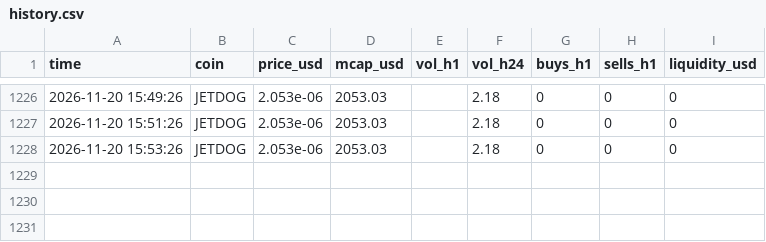
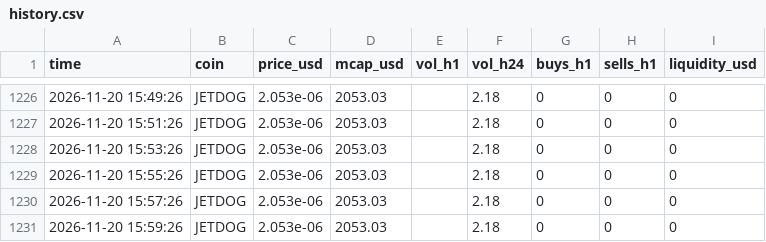
Before and after one commit to marion2702/coin-tracker, a CSV file: history.csv, drawn as a sheet; only a part is shown, gaps mark what is left out.

```diff
--- a/history.csv
+++ b/history.csv
@@ -1228 +1228,4 @@ time,coin,price_usd,mcap_usd,vol_h1,vol_h24,buys_h1,sells_h1,liquidity_usd
 2026-11-20 15:53:26,JETDOG,2.053e-06,2053.03,,2.18,0,0,0
+2026-11-20 15:55:26,JETDOG,2.053e-06,2053.03,,2.18,0,0,0
+2026-11-20 15:57:26,JETDOG,2.053e-06,2053.03,,2.18,0,0,0
+2026-11-20 15:59:26,JETDOG,2.053e-06,2053.03,,2.18,0,0,0
```
Also changed, not shown: scanner_alerts.csv, 2 other files.
